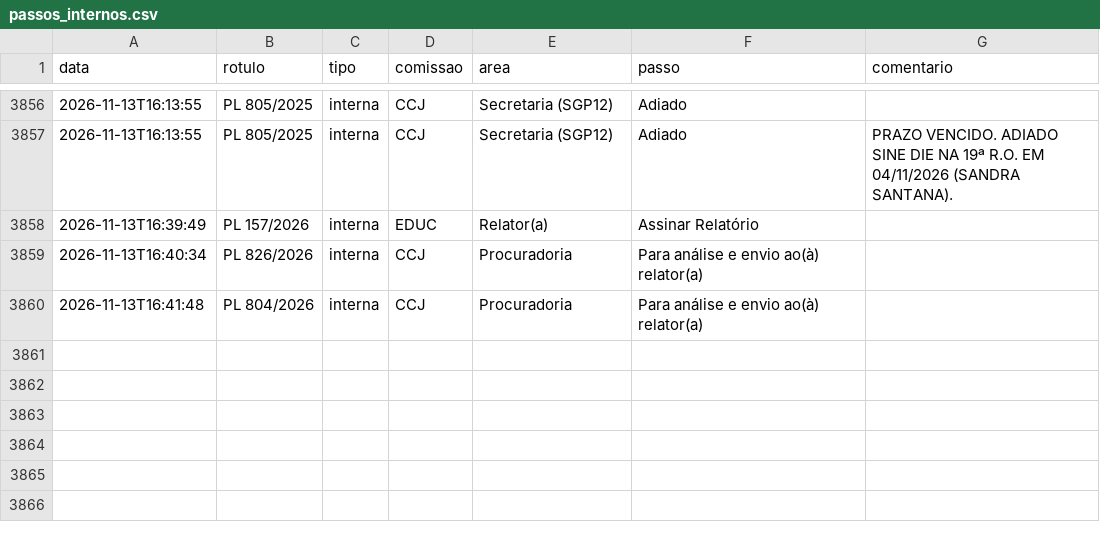
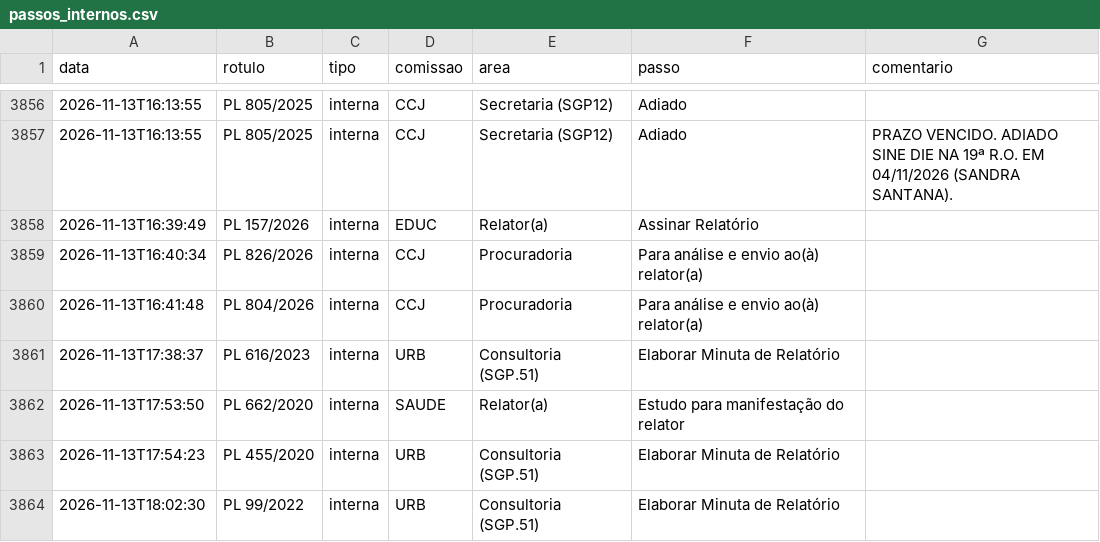
Before and after one commit to prototiposlegisla/comissoes-acervo, a CSV file: dados/passos_internos.csv, drawn as a sheet; only a part is shown, gaps mark what is left out; the diff names each change by its address in the sheet, - before the commit and + after, or states it on an @@ line.

```diff
--- a/dados/passos_internos.csv
+++ b/dados/passos_internos.csv
+row 3861: 2026-11-13T17:38:37 | PL 616/2023 | interna | URB | Consultoria (SGP.51) | Elaborar Minuta de Relatório
+row 3862: 2026-11-13T17:53:50 | PL 662/2020 | interna | SAUDE | Relator(a) | Estudo para manifestação do relator
+row 3863: 2026-11-13T17:54:23 | PL 455/2020 | interna | URB | Consultoria (SGP.51) | Elaborar Minuta de Relatório
+row 3864: 2026-11-13T18:02:30 | PL 99/2022 | interna | URB | Consultoria (SGP.51) | Elaborar Minuta de Relatório
```
Also changed, not shown: dados/acervo.csv, dados/coletas.csv, 1 other file.
